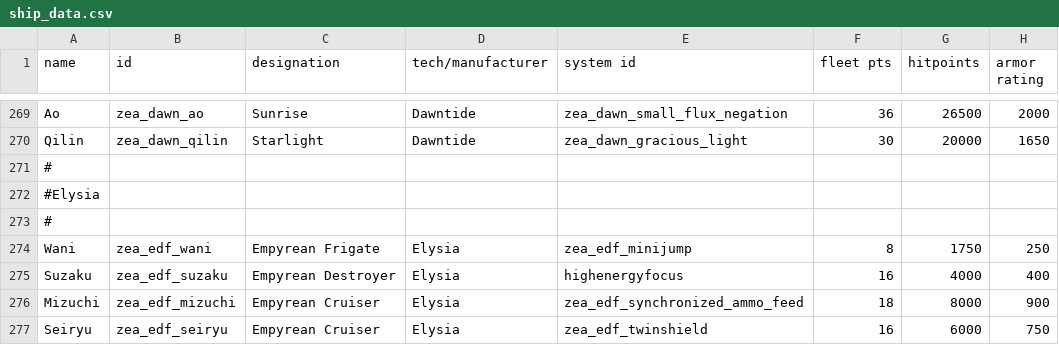
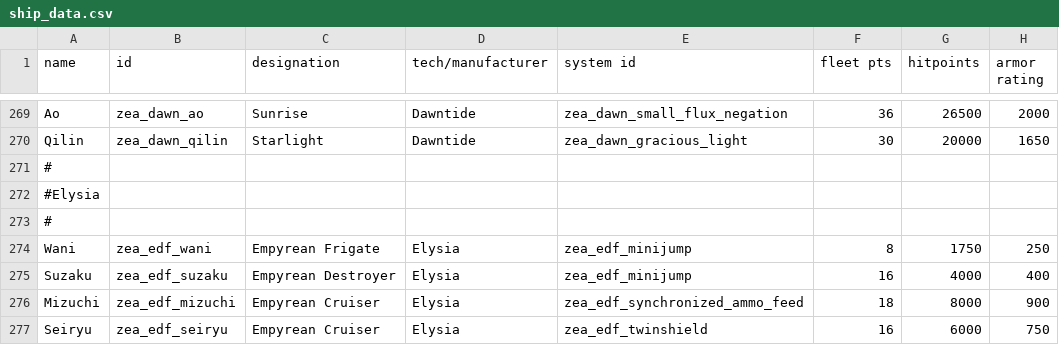
Before and after one commit to Dal-041/Knights_of_Ludd, a CSV file: data/hulls/ship_data.csv, drawn as a sheet; only a part is shown, gaps mark what is left out; the diff names each change by its address in the sheet, - before the commit and + after, or states it on an @@ line.

```diff
--- a/data/hulls/ship_data.csv
+++ b/data/hulls/ship_data.csv
-E275 (system id): highenergyfocus
+E275 (system id): zea_edf_minijump
```
Also changed, not shown: data/strings/descriptions.csv, 2 other files.
